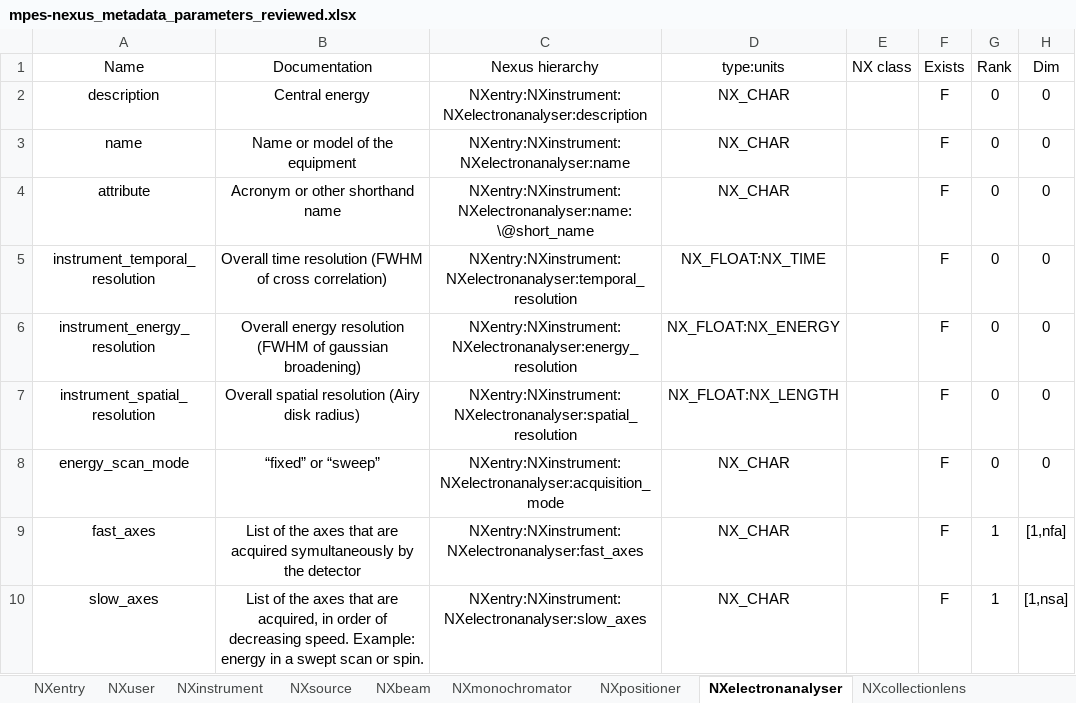
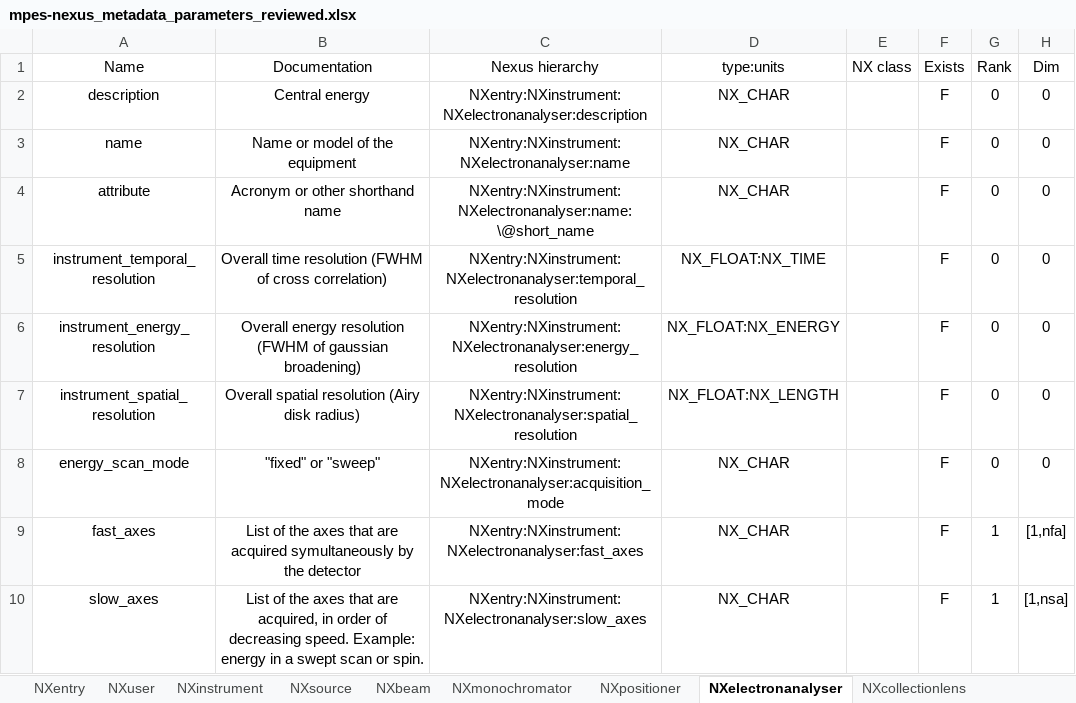
Before and after one commit to FAIRmat-NFDI/data-modeling, an Excel workbook: ARPES/tabular-to-yaml/mpes-nexus_metadata_parameters_reviewed.xlsx, sheet NXelectronanalyser, drawn as a sheet; values as stored, in another font and other column widths than the file's, no borders; the diff names each change by its address in the sheet, - before the commit and + after, or states it on an @@ line.

```diff
--- a/ARPES/tabular-to-yaml/mpes-nexus_metadata_parameters_reviewed.xlsx (sheet NXelectronanalyser)
+++ b/ARPES/tabular-to-yaml/mpes-nexus_metadata_parameters_reviewed.xlsx (sheet NXelectronanalyser)
-B8 (Documentation): “fixed” or “sweep”
+B8 (Documentation): "fixed" or "sweep"
```
Also changed, not shown: sheet NXsample, sheet NXdetector, sheet NXenergydispersion, sheet NXspindispersion, sheet NXcollectionlens, sheet NXpositioner, 19 other files.
